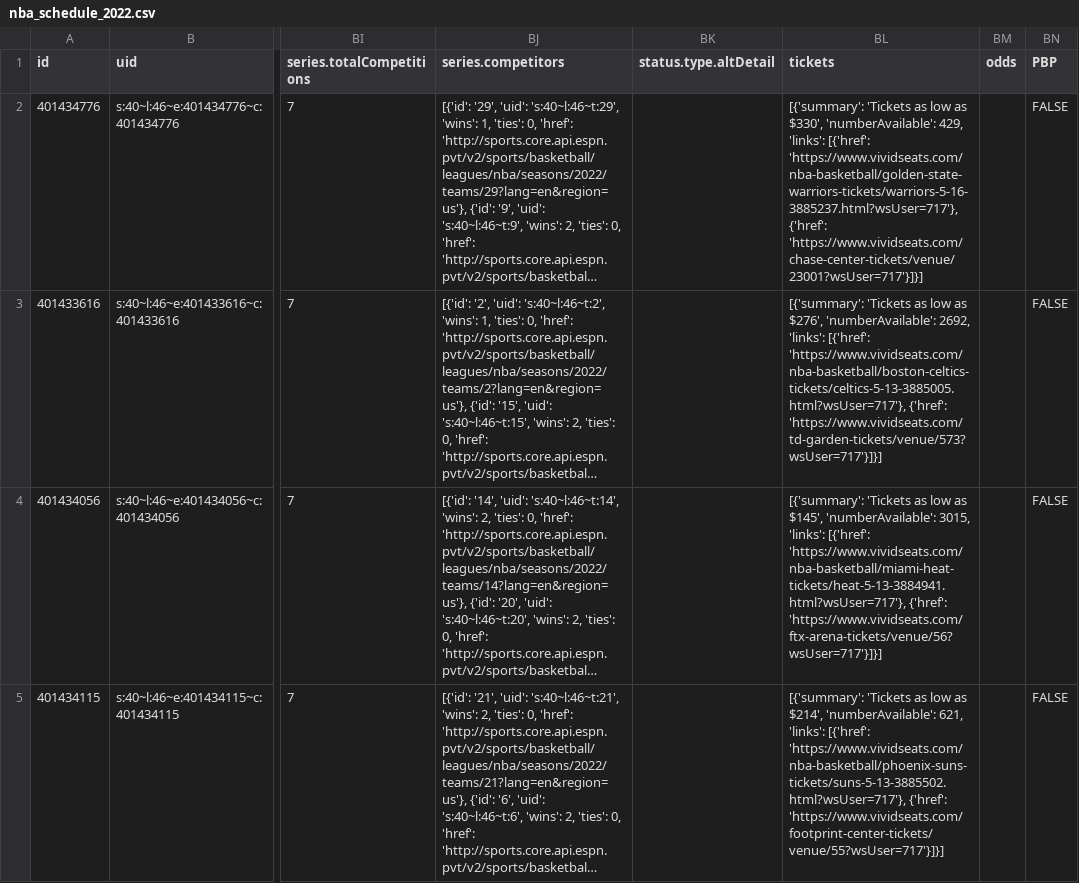
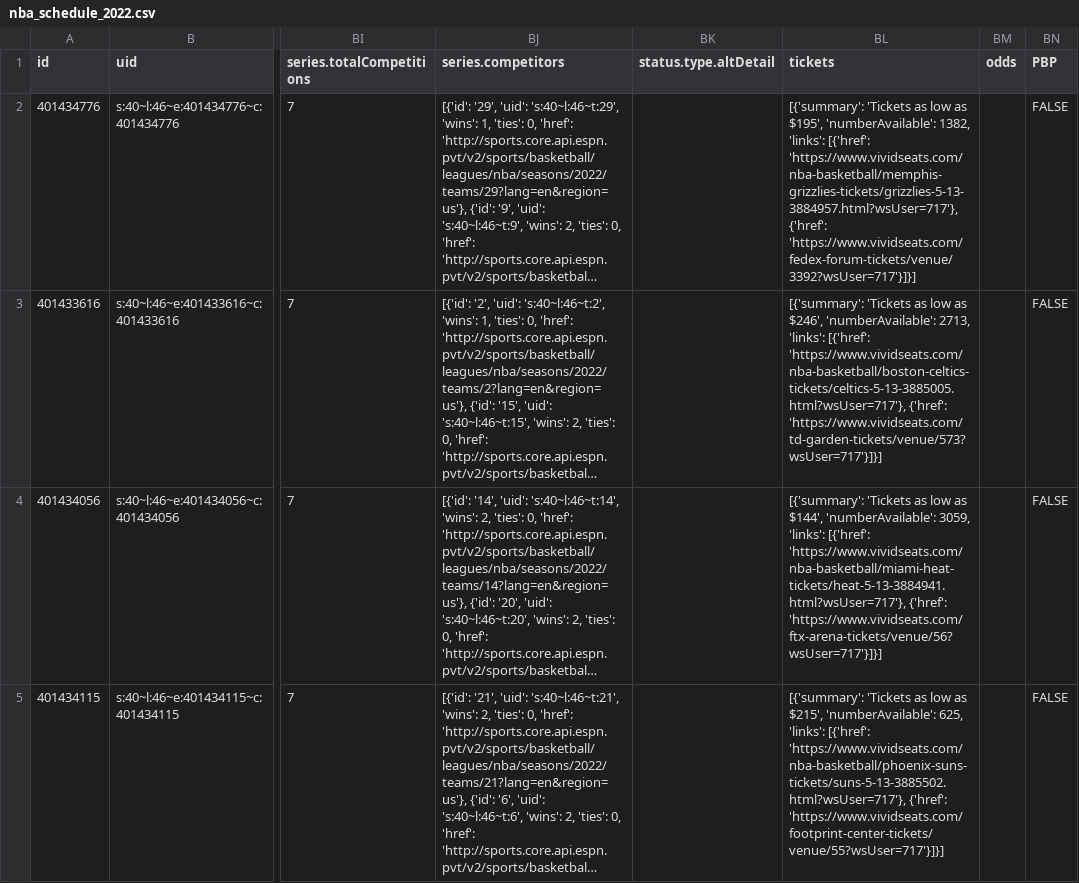
Before and after one commit to sportsdataverse/hoopR-data, a CSV file: nba/schedules/csv/nba_schedule_2022.csv, drawn as a sheet; only a part is shown, gaps mark what is left out; long unchanged cells end in …; the diff covers the shown part only; the diff names each change by its address in the sheet, - before the commit and + after, or states it on an @@ line.

Commit message:
NBA and MBB Play-by-Play and Schedules update

```diff
--- a/nba/schedules/csv/nba_schedule_2022.csv
+++ b/nba/schedules/csv/nba_schedule_2022.csv
-BL2 (tickets): …low as $330', 'numberAvailable': 429, 'links': [{'href': 'https://www.vividseats.com/nba-basketball/golden-state-warriors-tickets/warriors-5-16-3885237.html?wsUser=717'}, {'href': 'https://www.vividseats.com/chase-center-tickets/venue/23001?wsUser=717'}]}]
+BL2 (tickets): …low as $195', 'numberAvailable': 1382, 'links': [{'href': 'https://www.vividseats.com/nba-basketball/memphis-grizzlies-tickets/grizzlies-5-13-3884957.html?wsUser=717'}, {'href': 'https://www.vividseats.com/fedex-forum-tickets/venue/3392?wsUser=717'}]}]
-BL3 (tickets): …low as $276', 'numberAvailable': 2692, 'links': [{'href':…
+BL3 (tickets): …low as $246', 'numberAvailable': 2713, 'links': [{'href':…
-BL4 (tickets): …low as $145', 'numberAvailable': 3015, 'links': [{'href':…
+BL4 (tickets): …low as $144', 'numberAvailable': 3059, 'links': [{'href':…
-BL5 (tickets): …low as $214', 'numberAvailable': 621, 'links': [{'href':…
+BL5 (tickets): …low as $215', 'numberAvailable': 625, 'links': [{'href':…
```
Also changed, not shown: 12 edited cells elsewhere in this file, 33 other files.
